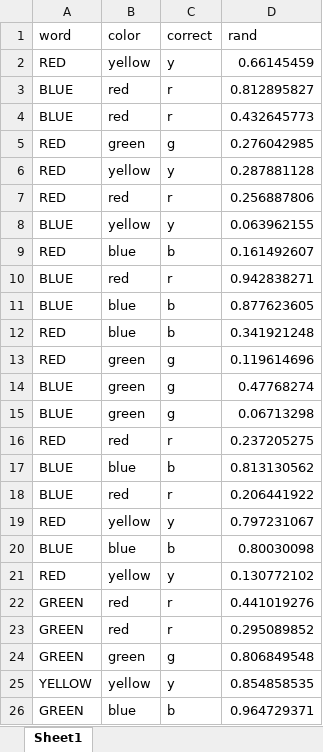
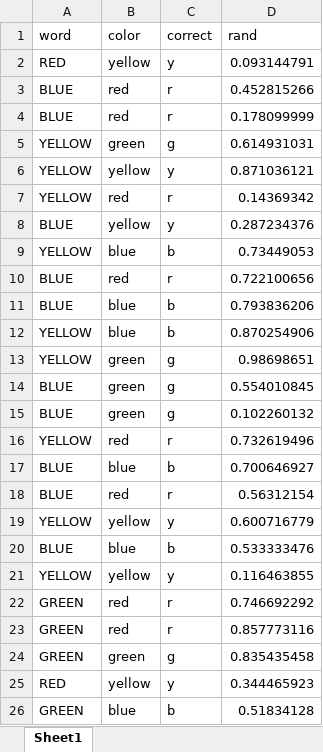
Before and after one commit to HazelPinto/TimePerceptionDemo, an Excel workbook: resources/stroop.xlsx, sheet Sheet1, drawn as a sheet; only a part is shown; values as stored, in another font and other column widths than the file's, no borders; the diff covers the shown part only; the diff names each change by its address in the sheet, - before the commit and + after, or states it on an @@ line.

```diff
--- a/resources/stroop.xlsx (sheet Sheet1)
+++ b/resources/stroop.xlsx (sheet Sheet1)
-D2 (rand): 0.66145459
+D2 (rand): 0.093144791
-D3 (rand): 0.812895827
+D3 (rand): 0.452815266
-D4 (rand): 0.432645773
+D4 (rand): 0.178099999
-A5:A7 (word): RED
+A5:A7 (word): YELLOW
-D5 (rand): 0.276042985
+D5 (rand): 0.614931031
-D6 (rand): 0.287881128
+D6 (rand): 0.871036121
-D7 (rand): 0.256887806
+D7 (rand): 0.14369342
-D8 (rand): 0.063962155
+D8 (rand): 0.287234376
-A9 (word): RED
+A9 (word): YELLOW
-D9 (rand): 0.161492607
+D9 (rand): 0.73449053
-D10 (rand): 0.942838271
+D10 (rand): 0.722100656
-D11 (rand): 0.877623605
+D11 (rand): 0.793836206
-A12:A13 (word): RED
+A12:A13 (word): YELLOW
-D12 (rand): 0.341921248
+D12 (rand): 0.870254906
-D13 (rand): 0.119614696
+D13 (rand): 0.98698651
-D14 (rand): 0.47768274
+D14 (rand): 0.554010845
-D15 (rand): 0.06713298
+D15 (rand): 0.102260132
-A16 (word): RED
+A16 (word): YELLOW
-D16 (rand): 0.237205275
+D16 (rand): 0.732619496
-D17 (rand): 0.813130562
+D17 (rand): 0.700646927
-D18 (rand): 0.206441922
+D18 (rand): 0.56312154
-A19 (word): RED
+A19 (word): YELLOW
-D19 (rand): 0.797231067
+D19 (rand): 0.600716779
-D20 (rand): 0.80030098
+D20 (rand): 0.533333476
-A21 (word): RED
+A21 (word): YELLOW
-D21 (rand): 0.130772102
+D21 (rand): 0.116463855
-D22 (rand): 0.441019276
+D22 (rand): 0.746692292
-D23 (rand): 0.295089852
+D23 (rand): 0.857773116
-D24 (rand): 0.806849548
+D24 (rand): 0.835435458
-A25 (word): YELLOW
+A25 (word): RED
-D25 (rand): 0.854858535
+D25 (rand): 0.344465923
-D26 (rand): 0.964729371
+D26 (rand): 0.51834128
```
Also changed, not shown: 74 edited cells elsewhere in this sheet, 38 other files.
